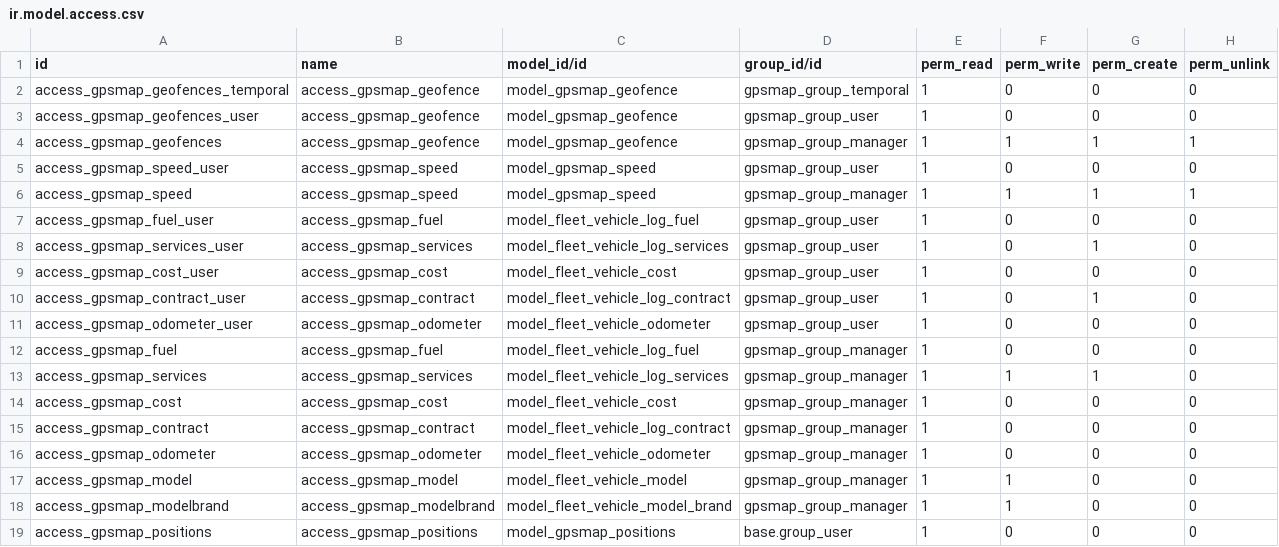
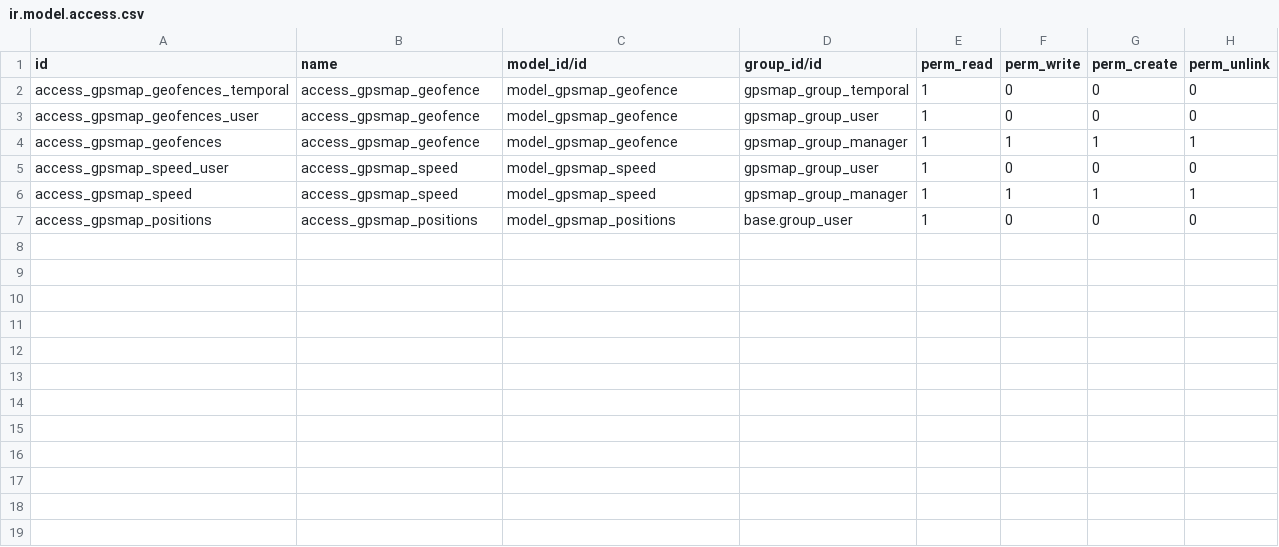
Before and after one commit to eduardovizcaino/gpsmap_solesgps, a CSV file: gpsmap/security/ir.model.access.csv, drawn as a sheet.

```diff
--- a/gpsmap/security/ir.model.access.csv
+++ b/gpsmap/security/ir.model.access.csv
@@ -6,14 +6,2 @@ access_gpsmap_speed_user,access_gpsmap_speed,model_gpsmap_speed,gpsmap_group_use
 access_gpsmap_speed,access_gpsmap_speed,model_gpsmap_speed,gpsmap_group_manager,1,1,1,1
-access_gpsmap_fuel_user,access_gpsmap_fuel,model_fleet_vehicle_log_fuel,gpsmap_group_user,1,0,0,0
-access_gpsmap_services_user,access_gpsmap_services,model_fleet_vehicle_log_services,gpsmap_group_user,1,0,1,0
-access_gpsmap_cost_user,access_gpsmap_cost,model_fleet_vehicle_cost,gpsmap_group_user,1,0,0,0
-access_gpsmap_contract_user,access_gpsmap_contract,model_fleet_vehicle_log_contract,gpsmap_group_user,1,0,1,0
-access_gpsmap_odometer_user,access_gpsmap_odometer,model_fleet_vehicle_odometer,gpsmap_group_user,1,0,0,0
-access_gpsmap_fuel,access_gpsmap_fuel,model_fleet_vehicle_log_fuel,gpsmap_group_manager,1,0,0,0
-access_gpsmap_services,access_gpsmap_services,model_fleet_vehicle_log_services,gpsmap_group_manager,1,1,1,0
-access_gpsmap_cost,access_gpsmap_cost,model_fleet_vehicle_cost,gpsmap_group_manager,1,0,0,0
-access_gpsmap_contract,access_gpsmap_contract,model_fleet_vehicle_log_contract,gpsmap_group_manager,1,0,0,0
-access_gpsmap_odometer,access_gpsmap_odometer,model_fleet_vehicle_odometer,gpsmap_group_manager,1,0,0,0
-access_gpsmap_model,access_gpsmap_model,model_fleet_vehicle_model,gpsmap_group_manager,1,1,0,0
-access_gpsmap_modelbrand,access_gpsmap_modelbrand,model_fleet_vehicle_model_brand,gpsmap_group_manager,1,1,0,0
 access_gpsmap_positions,access_gpsmap_positions,model_gpsmap_positions,base.group_user,1,0,0,0
```
Also changed, not shown: 1 other file.
